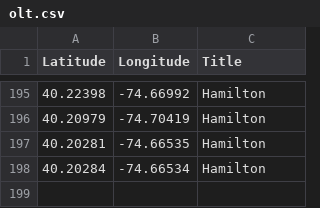
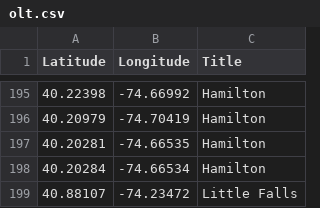
Before and after one commit to Bobcat00/olt_nj, a CSV file: olt.csv, drawn as a sheet; only a part is shown, gaps mark what is left out.

Commit message:
Add Little Falls

```diff
--- a/olt.csv
+++ b/olt.csv
@@ -198 +198,2 @@
 40.20284,-74.66534,Hamilton
+40.88107,-74.23472,Little Falls
```
